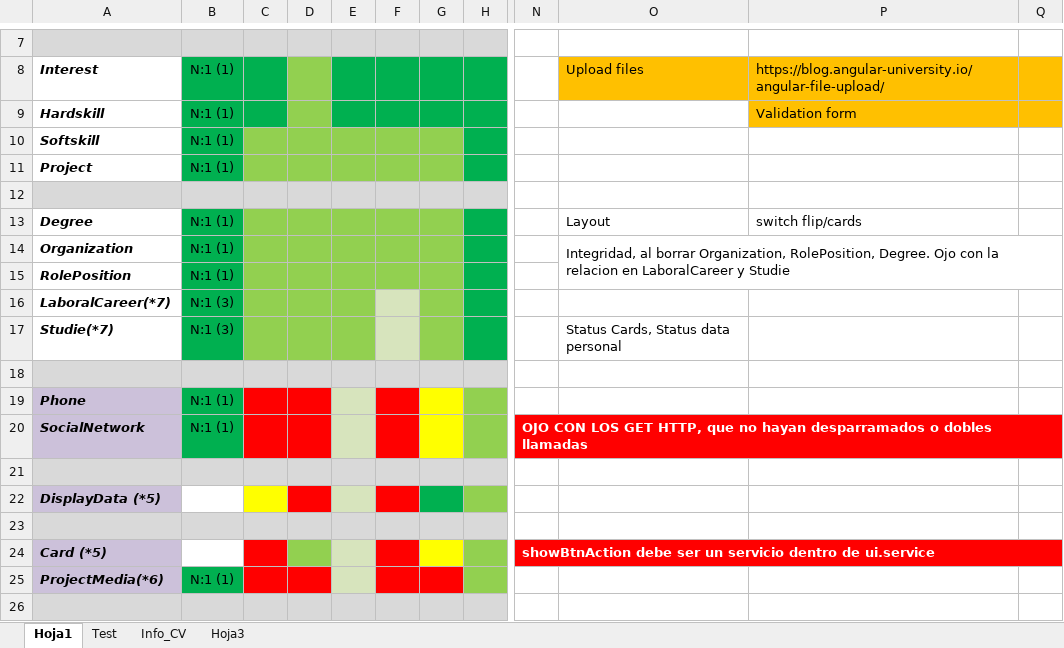
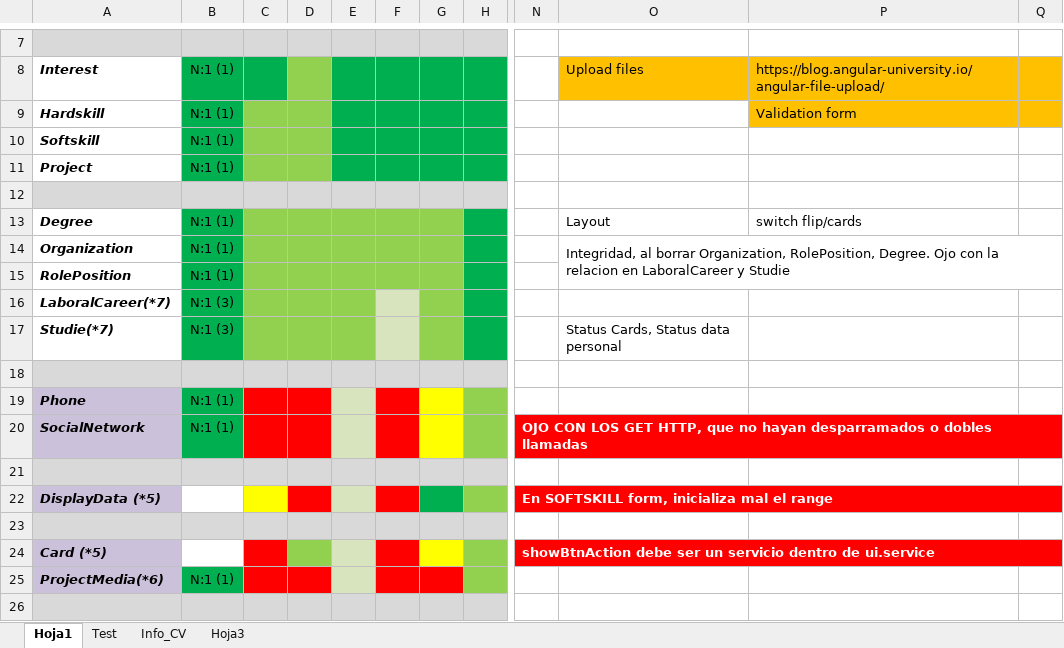
Before and after one commit to waldrom68/PortFolio, an Excel workbook: Cuadro-de-estado.xlsx, sheet Hoja1, drawn as a sheet; only a part is shown, gaps mark what is left out; values as stored, in another font and other column widths than the file's, no borders; the diff names each change by its address in the sheet, - before the commit and + after, or states it on an @@ line.

```diff
--- a/Cuadro-de-estado.xlsx (sheet Hoja1)
+++ b/Cuadro-de-estado.xlsx (sheet Hoja1)
-C9 fill: #00B050
+C9 fill: #92D050
-E10:G11 fill: #92D050
+E10:G11 fill: #00B050
-N22: (empty)
+N22: En SOFTSKILL form, inicializa mal el range
-N22:Q22 fill: none
+N22:Q22 fill: #FF0000
+N22:Q22 merged
```
Also changed, not shown: 18 other files.
